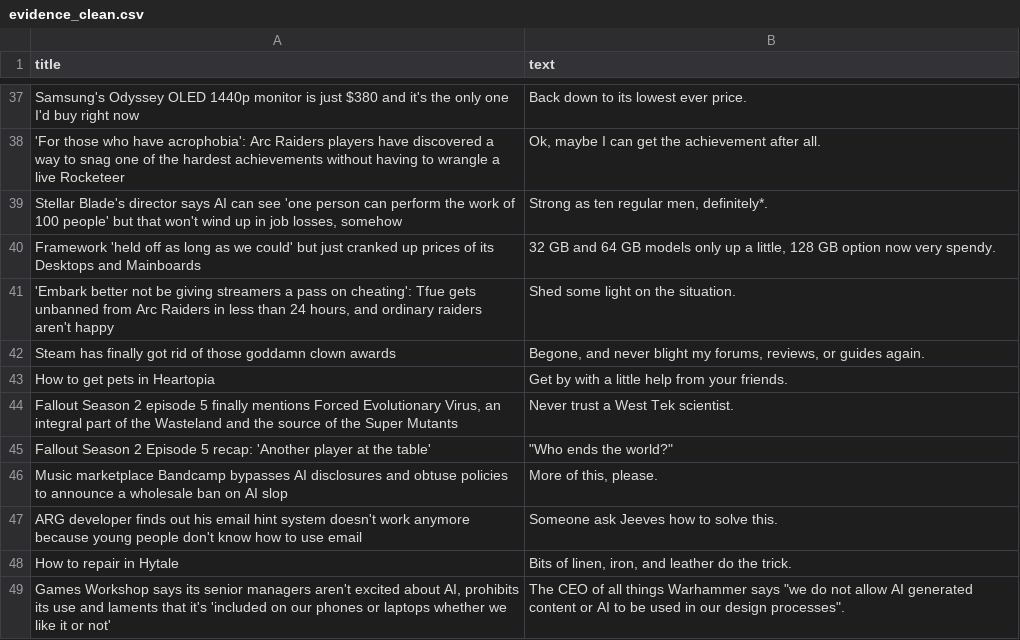
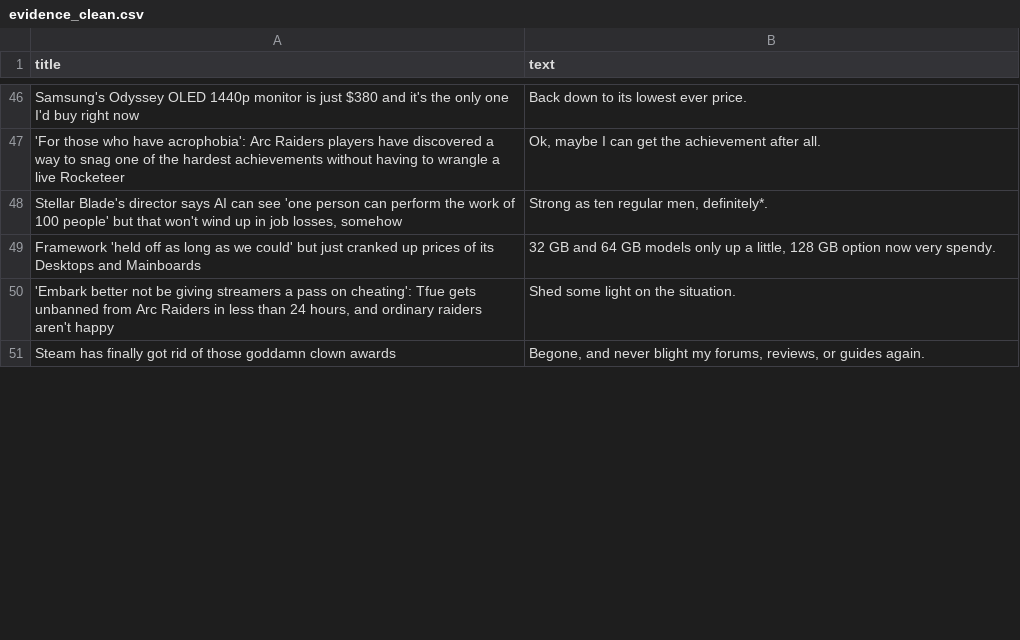
Before and after one commit to ROHIT05-ENG/gaming-news-project, a CSV file: data/evidence/evidence_clean.csv, drawn as a sheet; only a part is shown, gaps mark what is left out; removed rows and columns are numbered as before the commit, all else as after; the diff covers the shown part only; the diff names each change by its address in the sheet, - before the commit and + after, or states it on an @@ line.

```diff
--- a/data/evidence/evidence_clean.csv
+++ b/data/evidence/evidence_clean.csv
-row 43: How to get pets in Heartopia | Get by with a little help from your friends.
-row 44: Fallout Season 2 episode 5 finally mentions Forced Evolutionary Virus, an integral part of the Wasteland and the source of the Super Mutants | Never trust a West Tek scientist.
-row 45: Fallout Season 2 Episode 5 recap: 'Another player at the table' | "Who ends the world?"
-row 46: Music marketplace Bandcamp bypasses AI disclosures and obtuse policies to announce a wholesale ban on AI slop | More of this, please.
-row 47: ARG developer finds out his email hint system doesn't work anymore because young people don't know how to use email | Someone ask Jeeves how to solve this.
-row 48: How to repair in Hytale | Bits of linen, iron, and leather do the trick.
-row 49: Games Workshop says its senior managers aren't excited about AI, prohibits its use and laments that it's 'included on our phones or laptops whether we like it or not' | The CEO of all things Warhammer says "we do not allow AI generated content or AI to be used in our design processes".
```
Also changed, not shown: 15 added rows and 8 removed rows elsewhere in this file, data/evidence/evidence_raw.csv.
